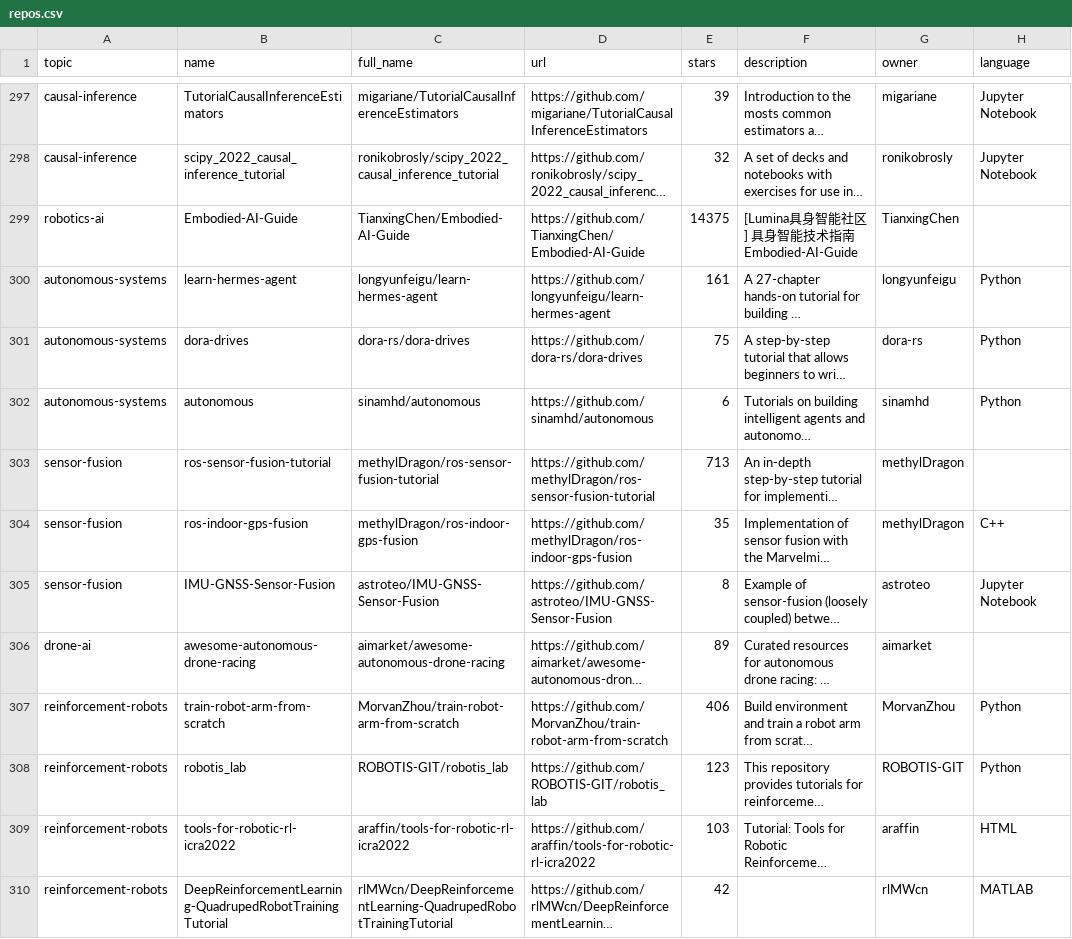
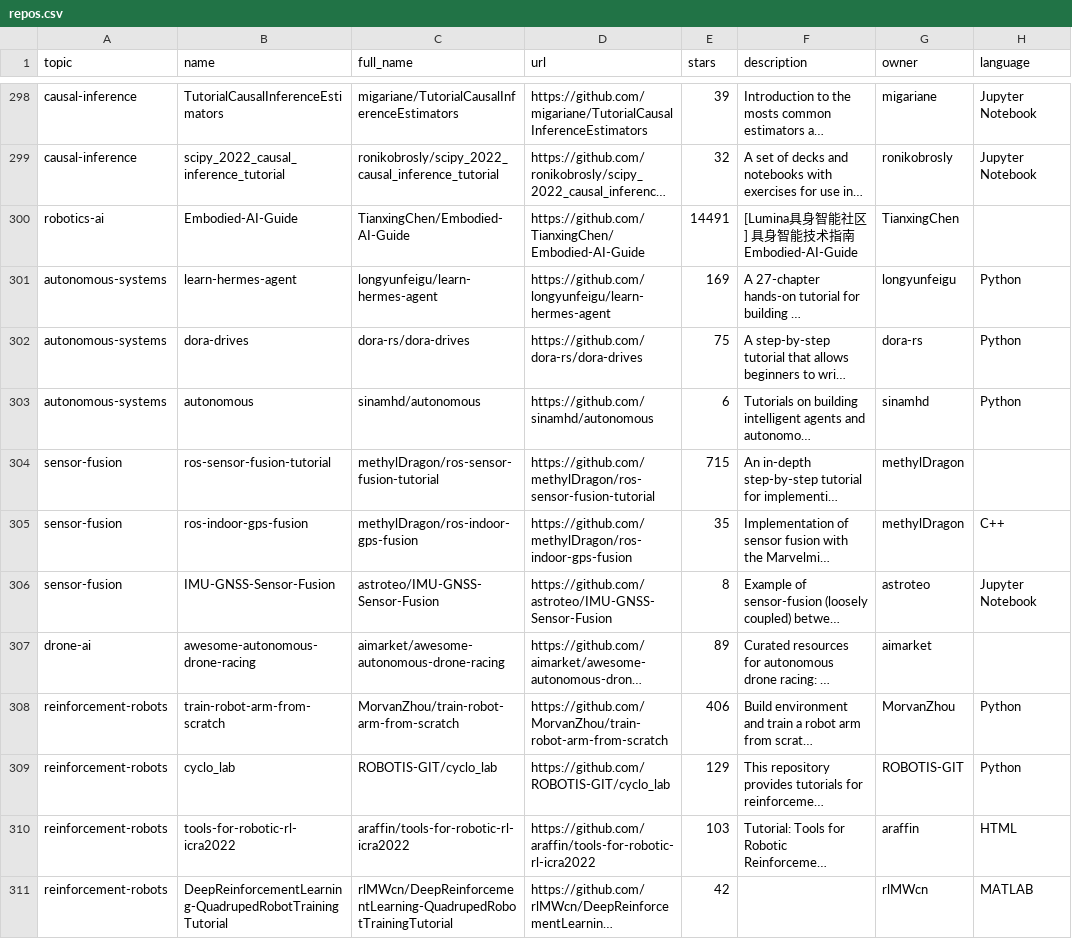
Before and after one commit to fahadabid545/ai-learning-hub, a CSV file: repos.csv, drawn as a sheet; only a part is shown, gaps mark what is left out; long unchanged cells end in …; addresses are those after the commit; the diff covers the shown part only; the diff names each change by its address in the sheet, - before the commit and + after, or states it on an @@ line.

```diff
--- a/repos.csv
+++ b/repos.csv
-E300 (stars): 14375
+E300 (stars): 14491
-E301 (stars): 161
+E301 (stars): 169
-E304 (stars): 713
+E304 (stars): 715
-B309 (name): robotis_lab
+B309 (name): cyclo_lab
-C309 (full_name): ROBOTIS-GIT/robotis_lab
+C309 (full_name): ROBOTIS-GIT/cyclo_lab
-D309 (url): https://github.com/ROBOTIS-GIT/robotis_lab
+D309 (url): https://github.com/ROBOTIS-GIT/cyclo_lab
-E309 (stars): 123
+E309 (stars): 129
```
Also changed, not shown: 2 added rows, 1 removed row and 61 edited cells elsewhere in this file, 1 other file.
